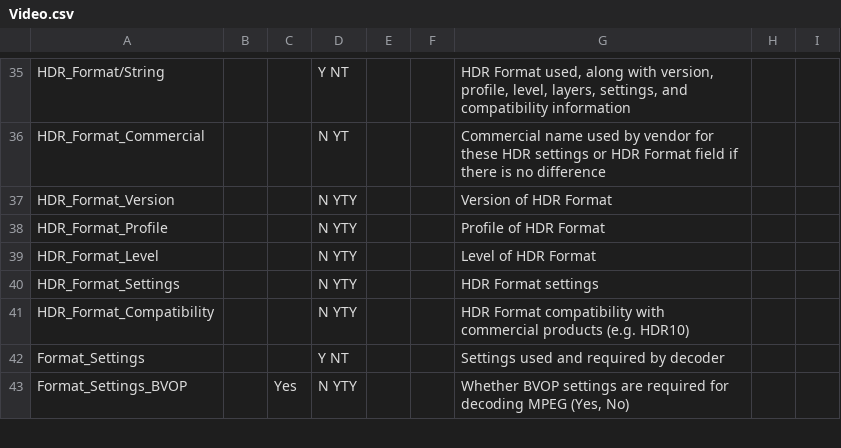
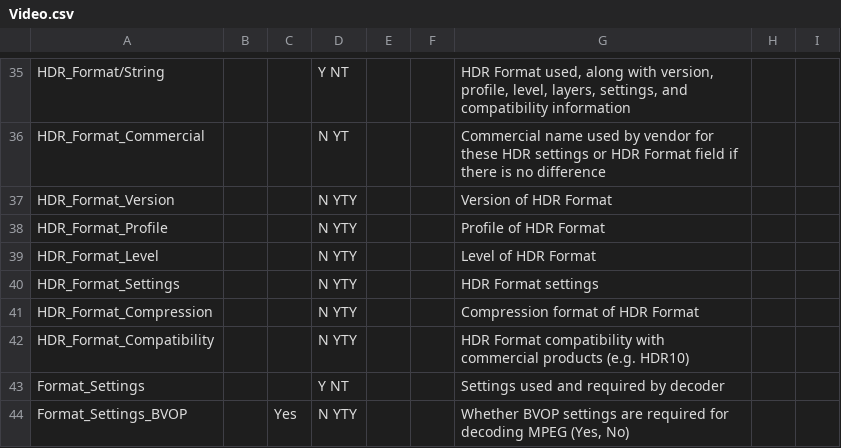
Before and after one commit to MediaArea/MediaInfoLib, a CSV file: Source/Resource/Text/Stream/Video.csv, drawn as a sheet; only a part is shown, gaps mark what is left out.

Commit message:
+ Dolby Vision : support of version 3, with compression info, and profile 20

```diff
--- a/Source/Resource/Text/Stream/Video.csv
+++ b/Source/Resource/Text/Stream/Video.csv
@@ -40,2 +40,3 @@ HDR_Format_Level;;;N YTY;;;Level of HDR Format
 HDR_Format_Settings;;;N YTY;;;HDR Format settings
+HDR_Format_Compression;;;N YTY;;;Compression format of HDR Format
 HDR_Format_Compatibility;;;N YTY;;;HDR Format compatibility with commercial products (e.g. HDR10)
```
Also changed, not shown: 4 other files.
